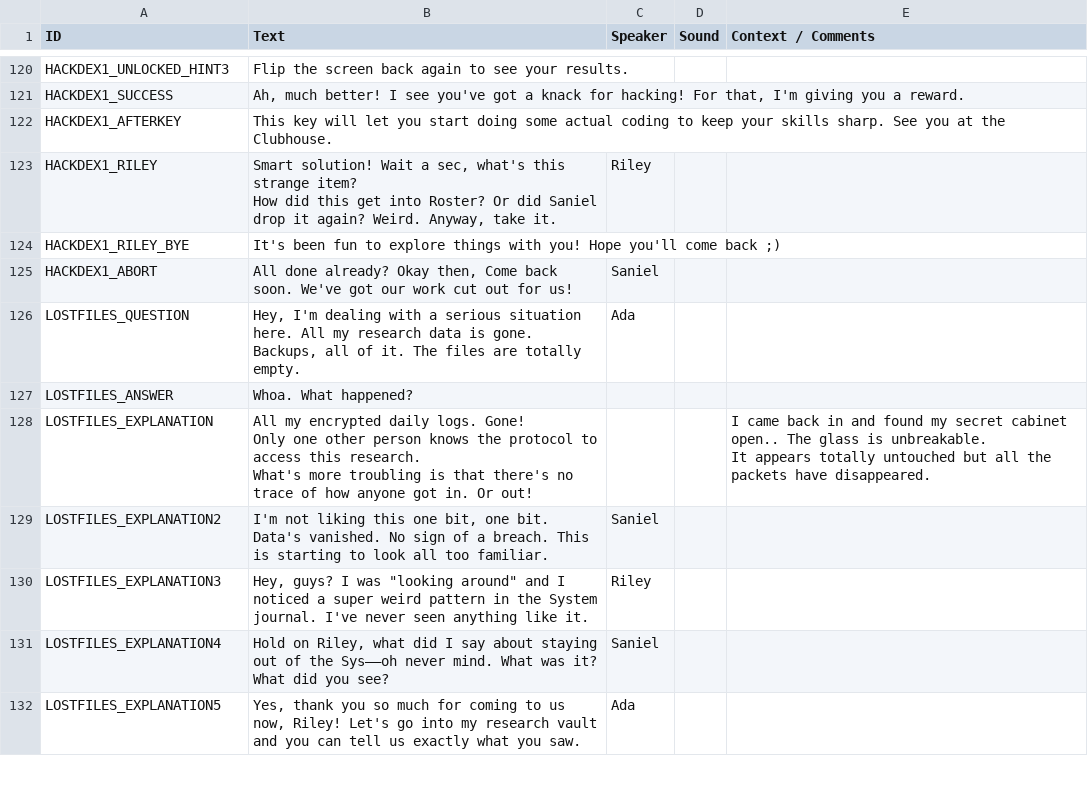
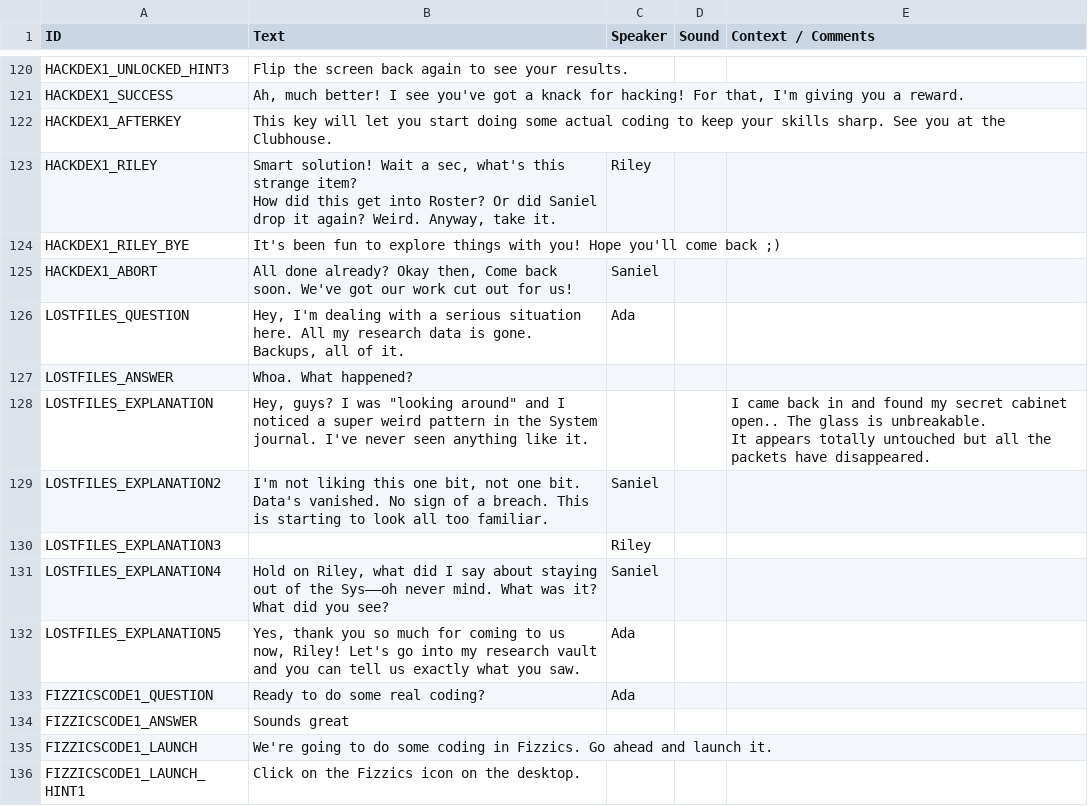
Before and after one commit to endlessm/clubhouse, a CSV file: data/quests_strings.csv, drawn as a sheet; only a part is shown, gaps mark what is left out; the diff covers the shown part only.

Commit message:
data: Update quests strings CSV

```diff
--- a/data/quests_strings.csv
+++ b/data/quests_strings.csv
@@ -151,14 +151,14 @@ How did this get into Roster? Or did Saniel drop it again? Weird. Anyway, take i
 "HACKDEX1_ABORT","All done already? Okay then, Come back soon. We've got our work cut out for us!","Saniel","",""
-"LOSTFILES_QUESTION","Hey, I'm dealing with a serious situation here. All my research data is gone. Backups, all of it. The files are totally empty. ","Ada","",""
+"LOSTFILES_QUESTION","Hey, I'm dealing with a serious situation here. All my research data is gone. Backups, all of it.  ","Ada","",""
 "LOSTFILES_ANSWER","Whoa. What happened? ","","",""
-"LOSTFILES_EXPLANATION","All my encrypted daily logs. Gone!
-
-Only one other person knows the protocol to access this research.
-
-What's more troubling is that there's no trace of how anyone got in. Or out! ","","","I came back in and found my secret cabinet open.. The glass is unbreakable.
-It appears totally untouched but all the packets have disappeared.
-"
-"LOSTFILES_EXPLANATION2","I'm not liking this one bit, one bit. Data's vanished. No sign of a breach. This is starting to look all too familiar.","Saniel","",""
-"LOSTFILES_EXPLANATION3","Hey, guys? I was ""looking around"" and I noticed a super weird pattern in the System journal. I've never seen anything like it.","Riley","",""
+"LOSTFILES_EXPLANATION","Hey, guys? I was ""looking around"" and I noticed a super weird pattern in the System journal. I've never seen anything like it.","","","I came back in and found my secret cabinet open.. The glass is unbreakable.
+It appears totally untouched but all the packets have disappeared.
+"
+"LOSTFILES_EXPLANATION2","I'm not liking this one bit, not one bit. Data's vanished. No sign of a breach. This is starting to look all too familiar.","Saniel","",""
+"LOSTFILES_EXPLANATION3","","Riley","",""
 "LOSTFILES_EXPLANATION4","Hold on Riley, what did I say about staying out of the Sys––oh never mind. What was it? What did you see?","Saniel","",""
 "LOSTFILES_EXPLANATION5","Yes, thank you so much for coming to us now, Riley! Let's go into my research vault and you can tell us exactly what you saw. ","Ada","",""
+"FIZZICSCODE1_QUESTION","Ready to do some real coding?","Ada","",""
+"FIZZICSCODE1_ANSWER","Sounds great","","",""
+"FIZZICSCODE1_LAUNCH","We're going to do some coding in Fizzics. Go ahead and launch it.","","",""
+"FIZZICSCODE1_LAUNCH_HINT1","Click on the Fizzics icon on the desktop.","","",""
```
Also changed, not shown: 10 added rows, 1 removed row and 6 edited cells elsewhere in this file.
